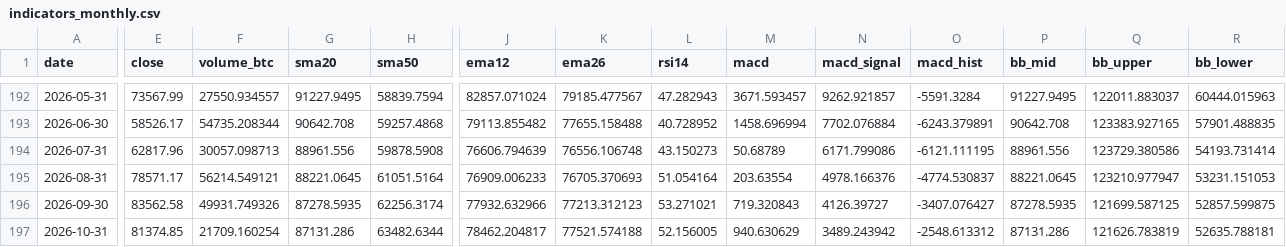
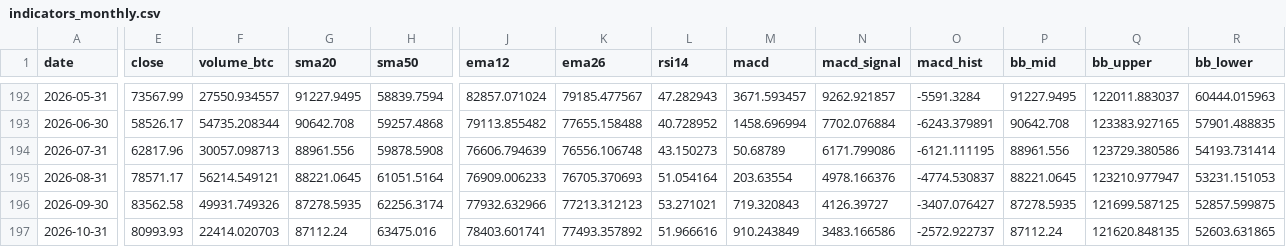
Before and after one commit to nateg511-wq/Daily-Weekly-Tracker, a CSV file: data/indicators_monthly.csv, drawn as a sheet; only a part is shown, gaps mark what is left out; the diff covers the shown part only; the diff names each change by its address in the sheet, - before the commit and + after, or states it on an @@ line.

```diff
--- a/data/indicators_monthly.csv
+++ b/data/indicators_monthly.csv
-E197 (close): 81374.85
+E197 (close): 80993.93
-F197 (volume_btc): 21709.160254
+F197 (volume_btc): 22414.020703
-G197 (sma20): 87131.286
+G197 (sma20): 87112.24
-H197 (sma50): 63482.6344
+H197 (sma50): 63475.016
-J197 (ema12): 78462.204817
+J197 (ema12): 78403.601741
-K197 (ema26): 77521.574188
+K197 (ema26): 77493.357892
-L197 (rsi14): 52.156005
+L197 (rsi14): 51.966616
-M197 (macd): 940.630629
+M197 (macd): 910.243849
-N197 (macd_signal): 3489.243942
+N197 (macd_signal): 3483.166586
-O197 (macd_hist): -2548.613312
+O197 (macd_hist): -2572.922737
-P197 (bb_mid): 87131.286
+P197 (bb_mid): 87112.24
-Q197 (bb_upper): 121626.783819
+Q197 (bb_upper): 121620.848135
-R197 (bb_lower): 52635.788181
+R197 (bb_lower): 52603.631865
```
Also changed, not shown: 3 edited cells elsewhere in this file, data/btc_usd_daily.csv, data/btc_usd_daily_full.csv, 13 other files.
